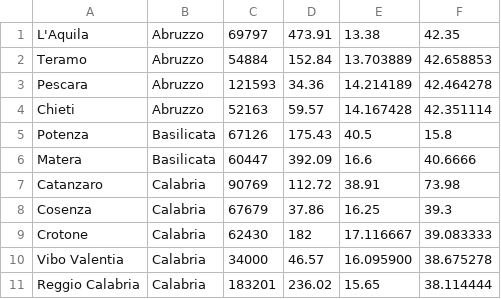
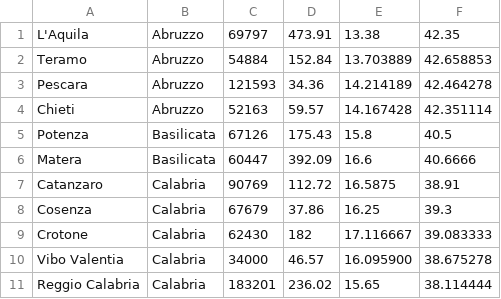
Before and after one commit to Giaco131/ItaliaTour, a CSV file: Debug/citta.csv, drawn as a sheet; only a part is shown.

Commit message:
AGGIUNTA MAPPA DELLE CITTA
Ho aggiunto tutti i punti corrispondenti alle coordinate delle citta.
Aggiornando il file città (modificando i campi X,Y) , si dovrebbe
modifica automaticamente la mappa, altrimenti chiedere info a ME.

```diff
--- a/Debug/citta.csv
+++ b/Debug/citta.csv
@@ -4,5 +4,5 @@ Pescara;Abruzzo;121593;34.36;14.214189;42.464278
 Chieti;Abruzzo;52163;59.57;14.167428;42.351114
-Potenza;Basilicata;67126;175.43;40.5;15.8
+Potenza;Basilicata;67126;175.43;15.8;40.5
 Matera;Basilicata;60447;392.09;16.6;40.6666
-Catanzaro;Calabria;90769;112.72;38.91;73.98
+Catanzaro;Calabria;90769;112.72;16.5875;38.91
 Cosenza;Calabria;67679;37.86;16.25;39.3
```
Also changed, not shown: 2 other files.
